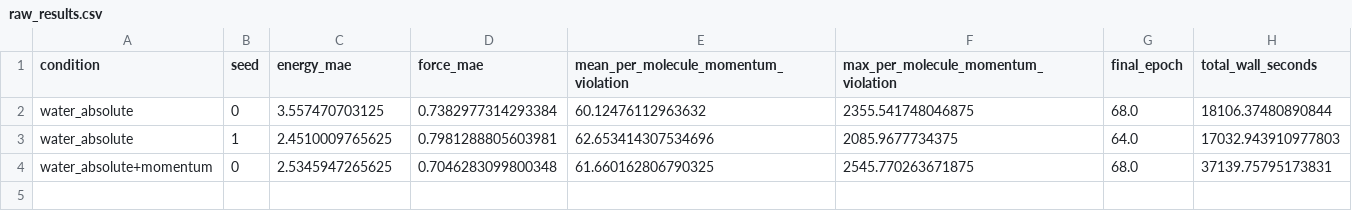
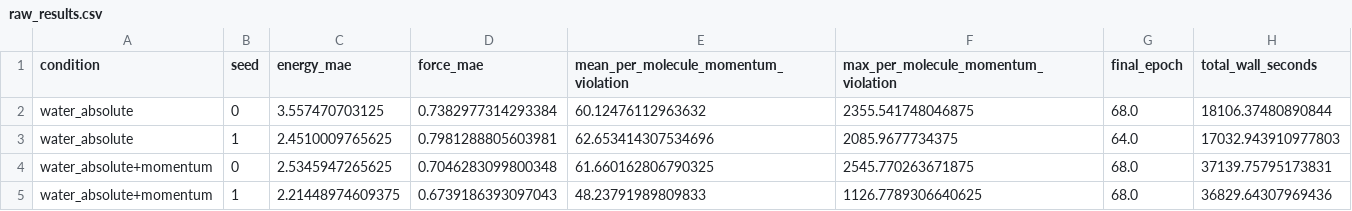
Before and after one commit to dietrichplachmann/MDPinn, a CSV file: results/waterbox_study_zbl_bonded_ext70/raw_results.csv, drawn as a sheet; the diff names each change by its address in the sheet, - before the commit and + after, or states it on an @@ line.

Commit message:
Pulling in seed 2

```diff
--- a/results/waterbox_study_zbl_bonded_ext70/raw_results.csv
+++ b/results/waterbox_study_zbl_bonded_ext70/raw_results.csv
+row 5: water_absolute+momentum | 1 | 2.21448974609375 | 0.6739186393097043 | 48.23791989809833 | 1126.7789306640625 | 68.0 | 36829.64307969436
```
Also changed, not shown: 14 other files.
